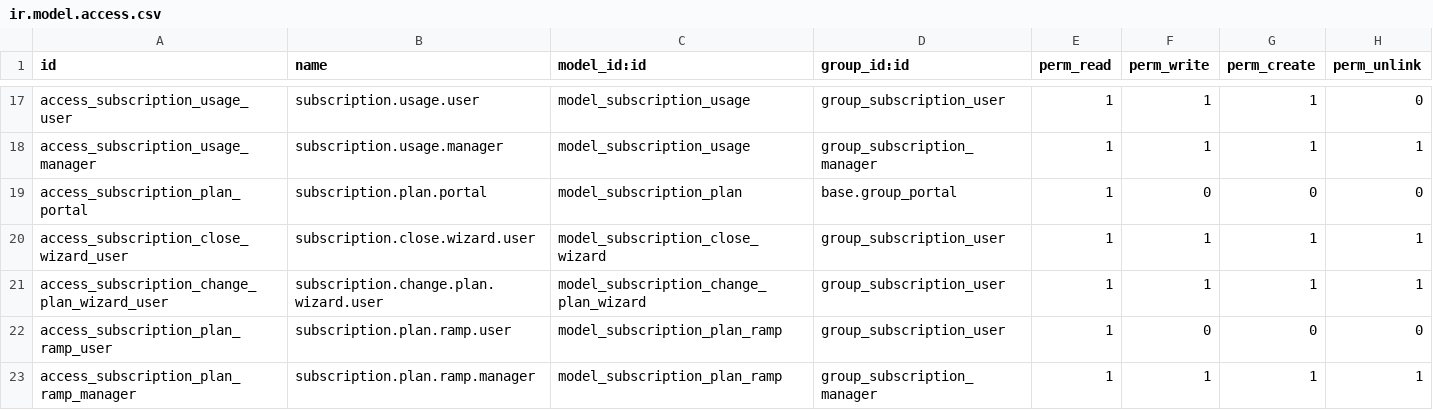
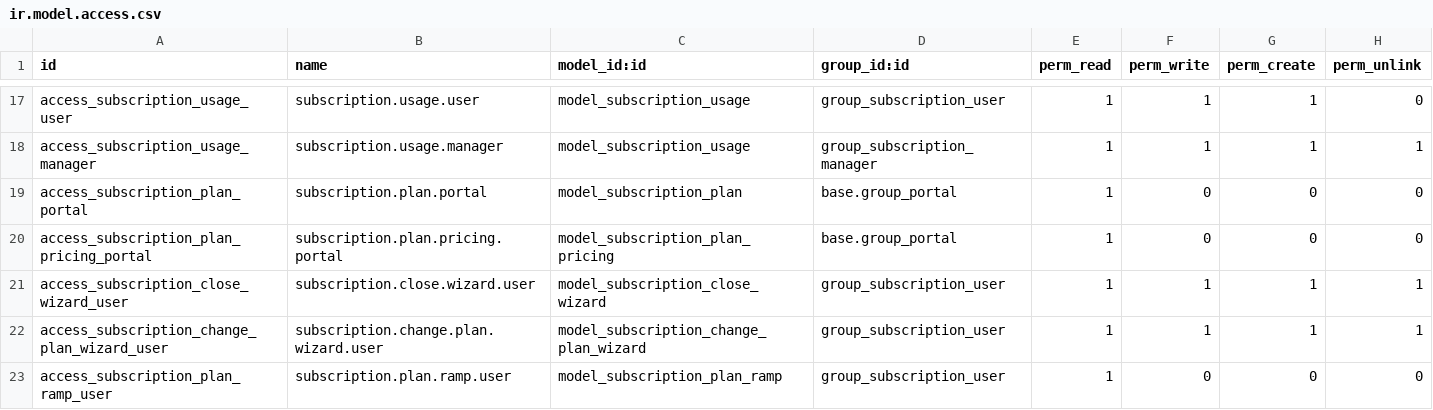
Before and after one commit to CybroOdooDev/Mihna_repo, a CSV file: security/ir.model.access.csv, drawn as a sheet; only a part is shown, gaps mark what is left out; the shorter side is filled out with more unchanged rows.

Commit message:
[ADD]customer signature subscription_management

```diff
--- a/security/ir.model.access.csv
+++ b/security/ir.model.access.csv
@@ -19,2 +19,3 @@ access_subscription_usage_manager,subscription.usage.manager,model_subscription_
 access_subscription_plan_portal,subscription.plan.portal,model_subscription_plan,base.group_portal,1,0,0,0
+access_subscription_plan_pricing_portal,subscription.plan.pricing.portal,model_subscription_plan_pricing,base.group_portal,1,0,0,0
 access_subscription_close_wizard_user,subscription.close.wizard.user,model_subscription_close_wizard,group_subscription_user,1,1,1,1
```
Also changed, not shown: 20 other files.
